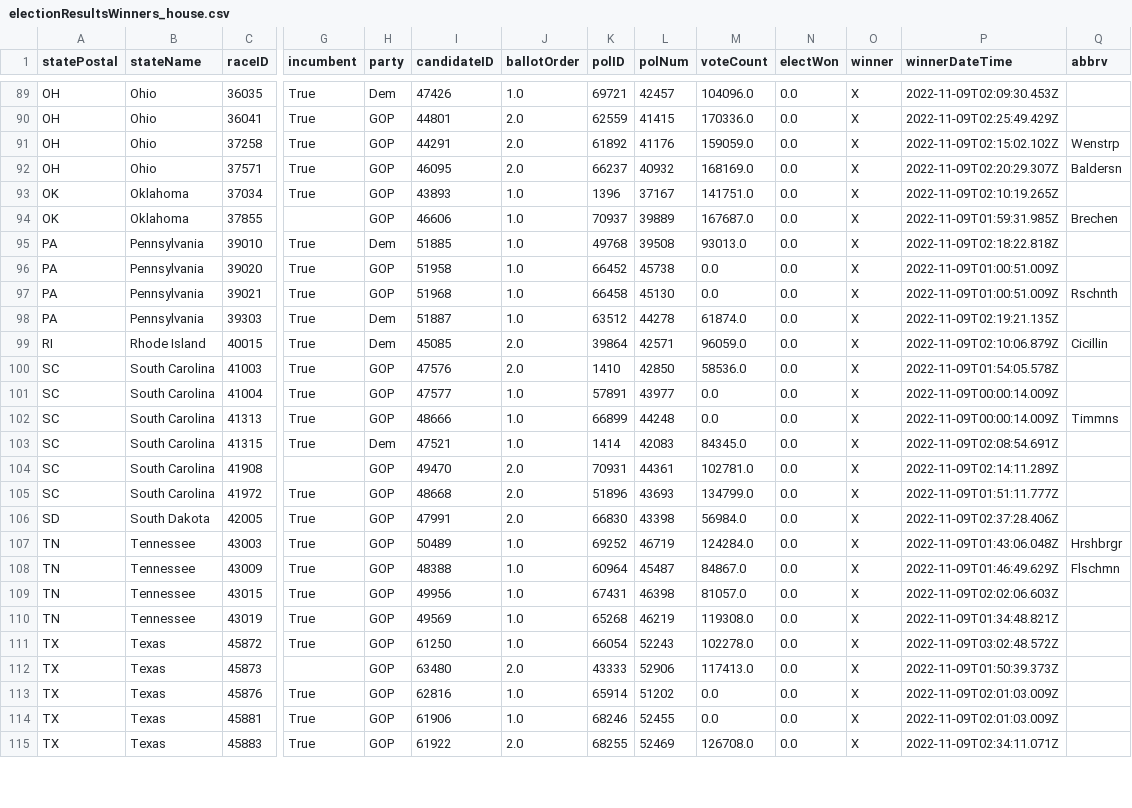
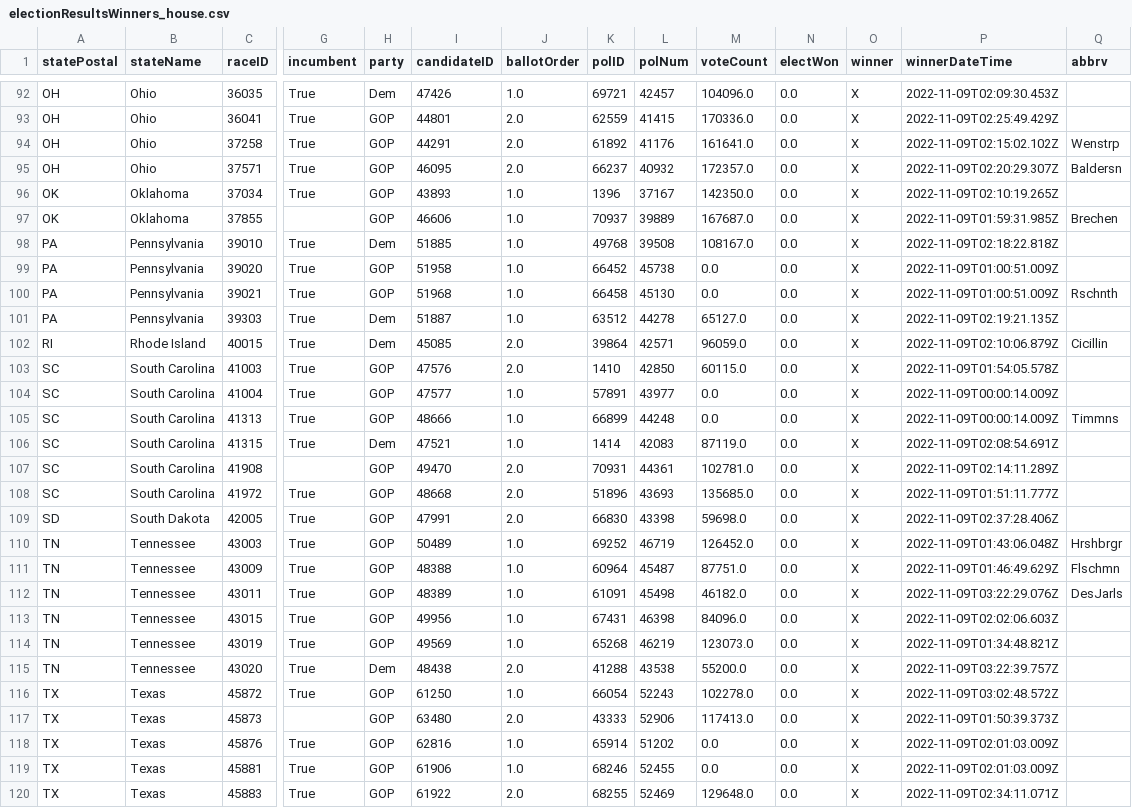
Before and after one commit to Nikkei-Visual-Data-Journalism/MidTermElection_1123409584372xxbb225, a CSV file: APAPI/electionResultsWinners_house.csv, drawn as a sheet; only a part is shown, gaps mark what is left out; addresses are those after the commit; rows hold the shown columns only; the diff covers the shown part only; the diff names each change by its address in the sheet, - before the commit and + after, or states it on an @@ line.

```diff
--- a/APAPI/electionResultsWinners_house.csv
+++ b/APAPI/electionResultsWinners_house.csv
-M94 (voteCount): 159059.0
+M94 (voteCount): 161641.0
-M95 (voteCount): 168169.0
+M95 (voteCount): 172357.0
-M96 (voteCount): 141751.0
+M96 (voteCount): 142350.0
-M98 (voteCount): 93013.0
+M98 (voteCount): 108167.0
-M101 (voteCount): 61874.0
+M101 (voteCount): 65127.0
-M103 (voteCount): 58536.0
+M103 (voteCount): 60115.0
-M106 (voteCount): 84345.0
+M106 (voteCount): 87119.0
-M108 (voteCount): 134799.0
+M108 (voteCount): 135685.0
-M109 (voteCount): 56984.0
+M109 (voteCount): 59698.0
-M110 (voteCount): 124284.0
+M110 (voteCount): 126452.0
-M111 (voteCount): 84867.0
+M111 (voteCount): 87751.0
+row 112: TN | Tennessee | 43011 | True | GOP | 48389 | 1.0 | 61091 | 45498 | 46182.0 | 0.0 | X | 2022-11-09T03:22:29.076Z | DesJarls
-M113 (voteCount): 81057.0
+M113 (voteCount): 84096.0
-M114 (voteCount): 119308.0
+M114 (voteCount): 123073.0
+row 115: TN | Tennessee | 43020 | True | Dem | 48438 | 2.0 | 41288 | 43538 | 55200.0 | 0.0 | X | 2022-11-09T03:22:39.757Z
-M120 (voteCount): 126708.0
+M120 (voteCount): 129648.0
```
Also changed, not shown: 4 added rows and 36 edited cells elsewhere in this file, APAPI/electionResultsWinners_senate.csv, 2 other files.
